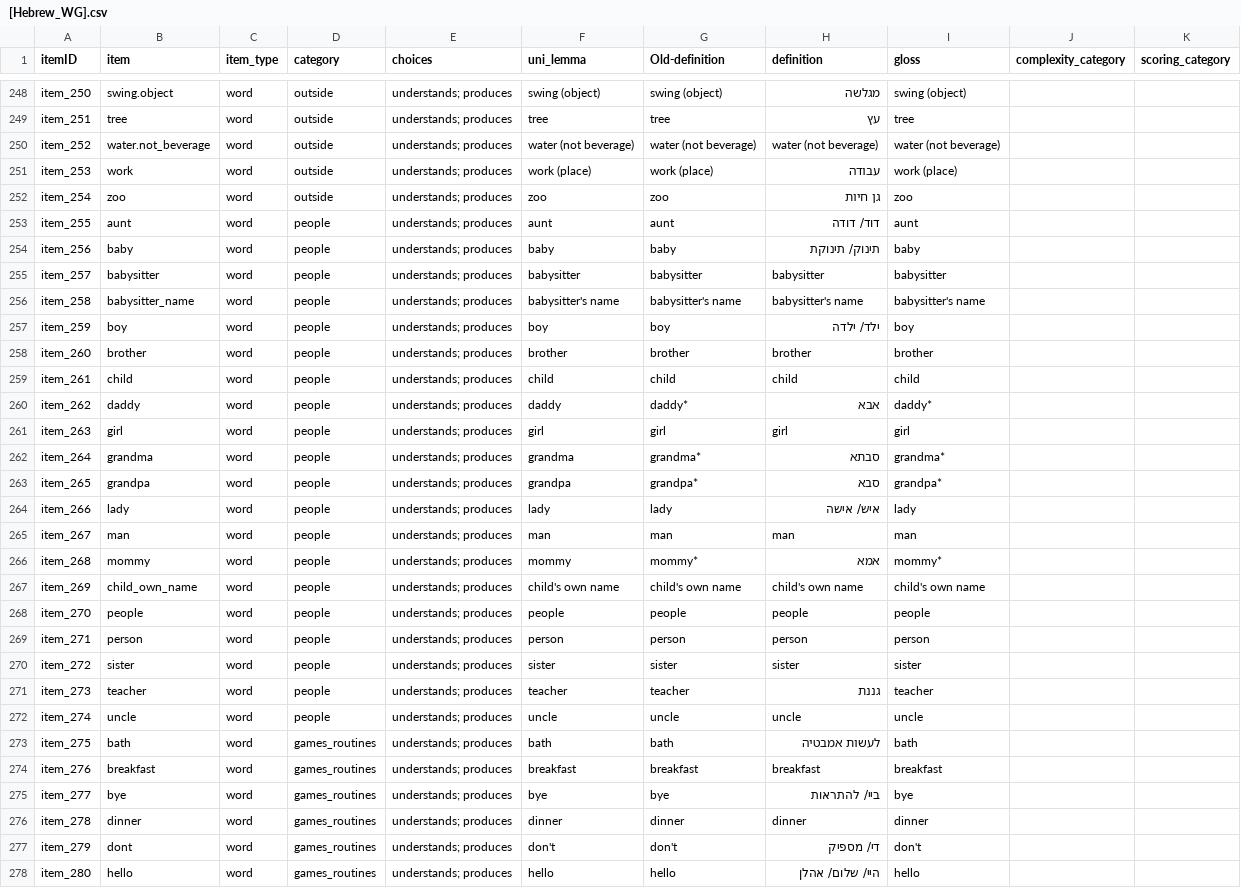
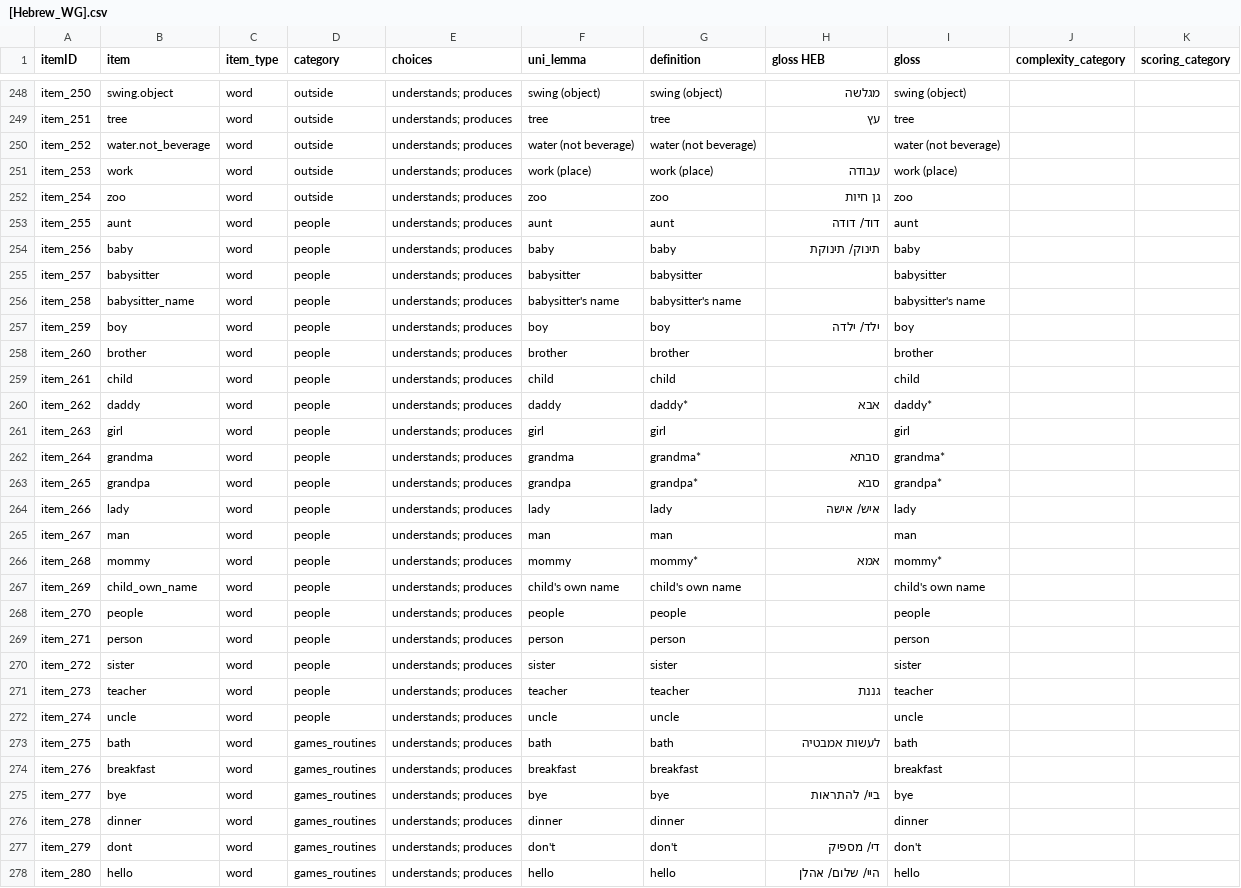
Before and after one commit to langcog/web-cdi, a CSV file: webcdi/cdi_form_csv/[Hebrew_WG].csv, drawn as a sheet; only a part is shown, gaps mark what is left out; the diff covers the shown part only.

Commit message:
new hebrew data

```diff
--- a/webcdi/cdi_form_csv/[Hebrew_WG].csv
+++ b/webcdi/cdi_form_csv/[Hebrew_WG].csv
@@ -1 +1 @@
-itemID,item,item_type,category,choices,uni_lemma,Old-definition,definition,gloss,complexity_category,scoring_category
+itemID,item,item_type,category,choices,uni_lemma,definition,gloss HEB,gloss,complexity_category,scoring_category
@@ -249,3 +249,3 @@ item_250,swing.object,word,outside,understands; produces,swing (object),swing (o
 item_251,tree,word,outside,understands; produces,tree,tree,עץ,tree,,
-item_252,water.not_beverage,word,outside,understands; produces,water (not beverage),water (not beverage),water (not beverage),water (not beverage),,
+item_252,water.not_beverage,word,outside,understands; produces,water (not beverage),water (not beverage),,water (not beverage),,
 item_253,work,word,outside,understands; produces,work (place),work (place),עבודה,work (place),,
@@ -254,9 +254,9 @@ item_255,aunt,word,people,understands; produces,aunt,aunt,דוד/ דודה,aunt,
 item_256,baby,word,people,understands; produces,baby,baby,תינוק/ תינוקת,baby,,
-item_257,babysitter,word,people,understands; produces,babysitter,babysitter,babysitter,babysitter,,
-item_258,babysitter_name,word,people,understands; produces,babysitter's name,babysitter's name,babysitter's name,babysitter's name,,
+item_257,babysitter,word,people,understands; produces,babysitter,babysitter,,babysitter,,
+item_258,babysitter_name,word,people,understands; produces,babysitter's name,babysitter's name,,babysitter's name,,
 item_259,boy,word,people,understands; produces,boy,boy,ילד/ ילדה,boy,,
-item_260,brother,word,people,understands; produces,brother,brother,brother,brother,,
-item_261,child,word,people,understands; produces,child,child,child,child,,
+item_260,brother,word,people,understands; produces,brother,brother,,brother,,
+item_261,child,word,people,understands; produces,child,child,,child,,
 item_262,daddy,word,people,understands; produces,daddy,daddy*,אבא,daddy*,,
-item_263,girl,word,people,understands; produces,girl,girl,girl,girl,,
+item_263,girl,word,people,understands; produces,girl,girl,,girl,,
 item_264,grandma,word,people,understands; produces,grandma,grandma*,סבתא,grandma*,,
@@ -264,14 +264,14 @@ item_265,grandpa,word,people,understands; produces,grandpa,grandpa*,סבא,grand
 item_266,lady,word,people,understands; produces,lady,lady,איש/ אישה,lady,,
-item_267,man,word,people,understands; produces,man,man,man,man,,
+item_267,man,word,people,understands; produces,man,man,,man,,
 item_268,mommy,word,people,understands; produces,mommy,mommy*,אמא,mommy*,,
-item_269,child_own_name,word,people,understands; produces,child's own name,child's own name,child's own name,child's own name,,
-item_270,people,word,people,understands; produces,people,people,people,people,,
-item_271,person,word,people,understands; produces,person,person,person,person,,
-item_272,sister,word,people,understands; produces,sister,sister,sister,sister,,
+item_269,child_own_name,word,people,understands; produces,child's own name,child's own name,,child's own name,,
+item_270,people,word,people,understands; produces,people,people,,people,,
+item_271,person,word,people,understands; produces,person,person,,person,,
+item_272,sister,word,people,understands; produces,sister,sister,,sister,,
 item_273,teacher,word,people,understands; produces,teacher,teacher,גננת,teacher,,
-item_274,uncle,word,people,understands; produces,uncle,uncle,uncle,uncle,,
+item_274,uncle,word,people,understands; produces,uncle,uncle,,uncle,,
 item_275,bath,word,games_routines,understands; produces,bath,bath,לעשות אמבטיה,bath,,
-item_276,breakfast,word,games_routines,understands; produces,breakfast,breakfast,breakfast,breakfast,,
+item_276,breakfast,word,games_routines,understands; produces,breakfast,breakfast,,breakfast,,
 item_277,bye,word,games_routines,understands; produces,bye,bye,ביי/ להתראות,bye,,
-item_278,dinner,word,games_routines,understands; produces,dinner,dinner,dinner,dinner,,
+item_278,dinner,word,games_routines,understands; produces,dinner,dinner,,dinner,,
 item_279,dont,word,games_routines,understands; produces,don't,don't,די/ מספיק,don't,,
```
Also changed, not shown: 111 edited cells elsewhere in this file.
